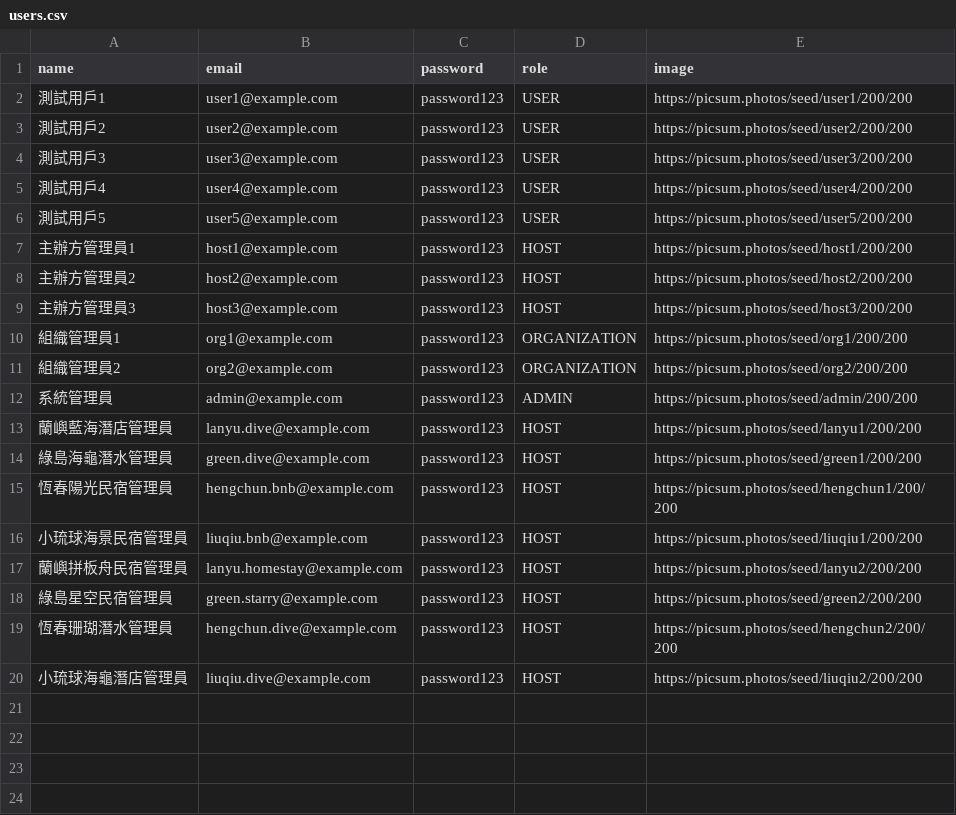
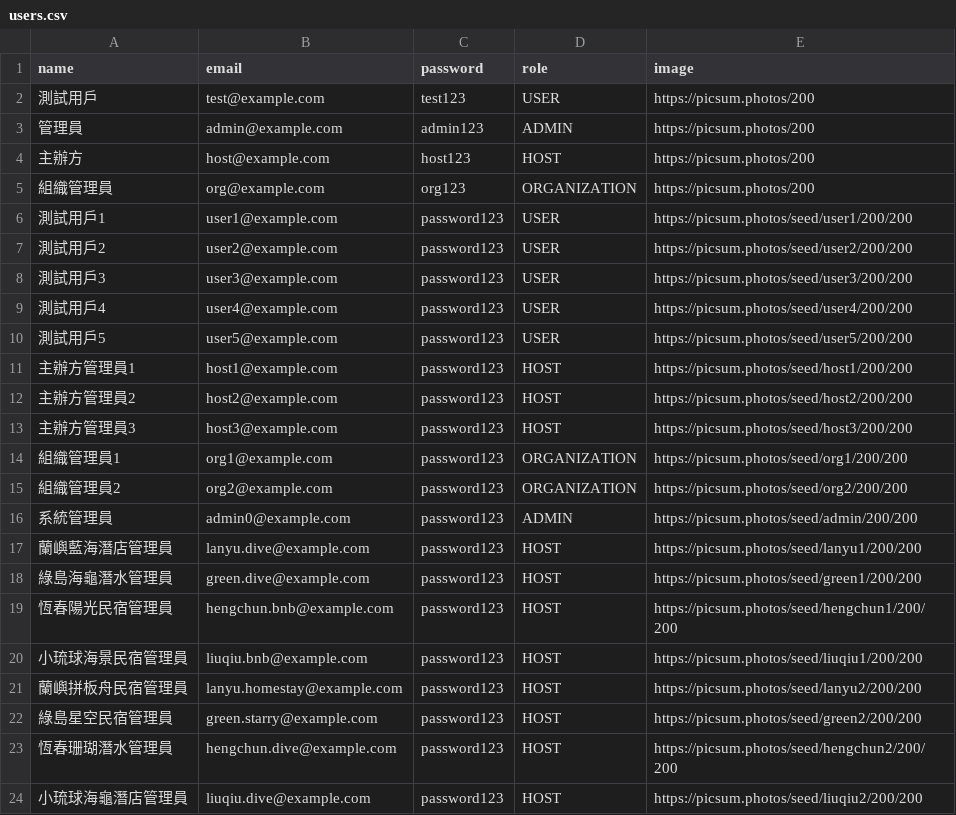
Before and after one commit to WuSKai403/taiwanstay-front, a CSV file: data/seed/users.csv, drawn as a sheet.

Commit message:
Update package-lock.json and package.json to include react-hot-toast dependency; modify users.csv to add new test users and update admin email; enhance authentication logic in auth.ts for better user ID validation; improve error handling in MongoDB connection and API endpoints; implement email/password login in signin.tsx with error feedback; refactor bookmarks API for better user ID validation and error handling; add session checks in opportunities apply page for user authentication.

```diff
--- a/data/seed/users.csv
+++ b/data/seed/users.csv
@@ -1,2 +1,6 @@
 name,email,password,role,image
+測試用戶,test@example.com,test123,USER,https://picsum.photos/200
+管理員,admin@example.com,admin123,ADMIN,https://picsum.photos/200
+主辦方,host@example.com,host123,HOST,https://picsum.photos/200
+組織管理員,org@example.com,org123,ORGANIZATION,https://picsum.photos/200
 測試用戶1,user1@example.com,password123,USER,https://picsum.photos/seed/user1/200/200
@@ -11,3 +15,3 @@ name,email,password,role,image
 組織管理員2,org2@example.com,password123,ORGANIZATION,https://picsum.photos/seed/org2/200/200
-系統管理員,admin@example.com,password123,ADMIN,https://picsum.photos/seed/admin/200/200
+系統管理員,admin0@example.com,password123,ADMIN,https://picsum.photos/seed/admin/200/200
 蘭嶼藍海潛店管理員,lanyu.dive@example.com,password123,HOST,https://picsum.photos/seed/lanyu1/200/200
```
Also changed, not shown: 12 other files.
